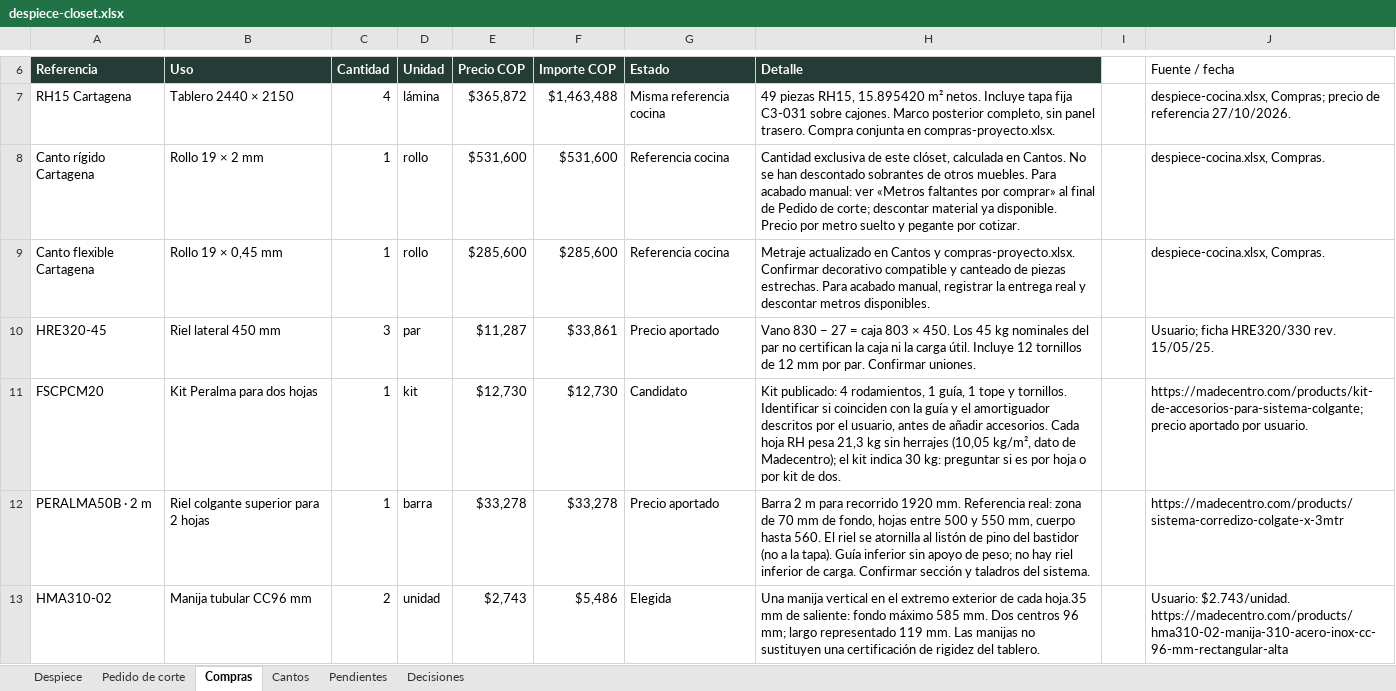
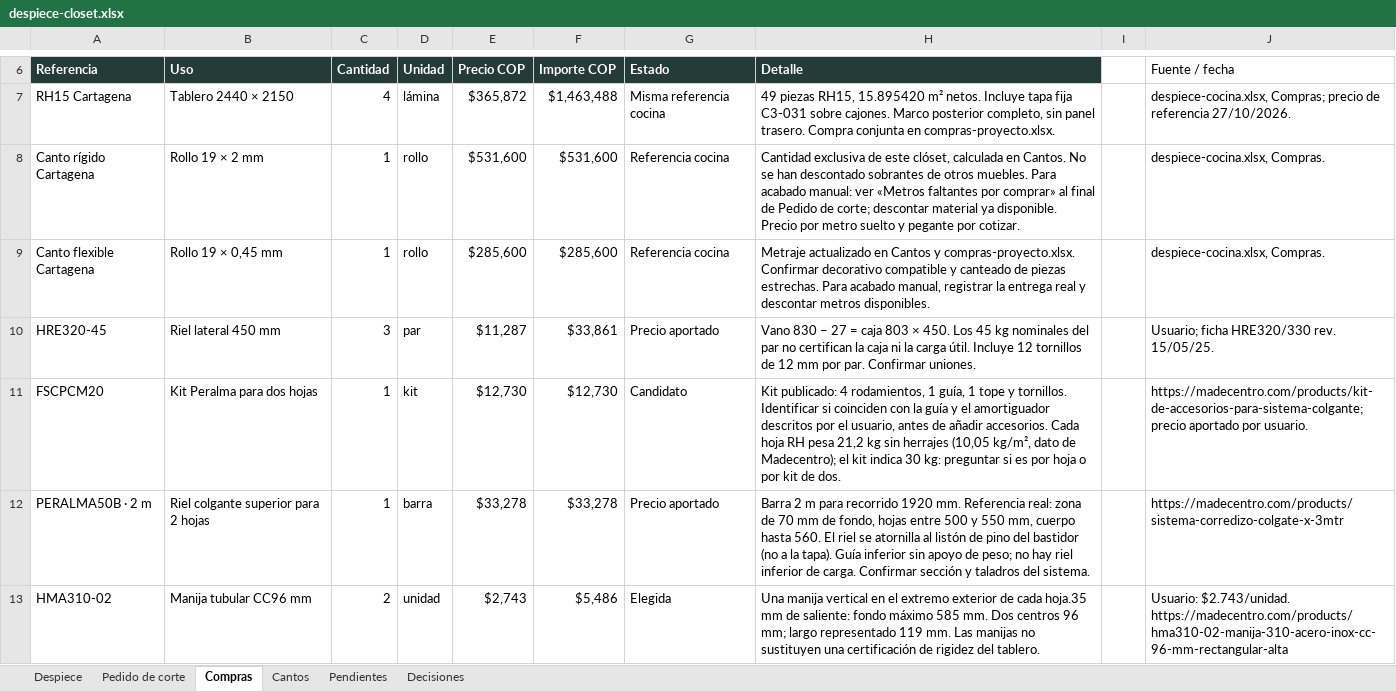
Before and after one commit to williamppmm/espacios-3d, an Excel workbook: despiece-closet.xlsx, sheet Compras, drawn as a sheet; only a part is shown, gaps mark what is left out; values as stored, in another font and other column widths than the file's, no borders; the diff names each change by its address in the sheet, - before the commit and + after, or states it on an @@ line.

```diff
--- a/despiece-closet.xlsx (sheet Compras)
+++ b/despiece-closet.xlsx (sheet Compras)
-H11 (Detalle): …RH pesa 21,3 kg sin…
+H11 (Detalle): …RH pesa 21,2 kg sin…
```
Also changed, not shown: sheet Pedido de corte, sheet Despiece, sheet Decisiones, sheet Pendientes, sheet Cantos, compras-proyecto.xlsx, cortes-madecentro-RH15-Cartagena-medidas-finales.xlsx, 8 other files.
